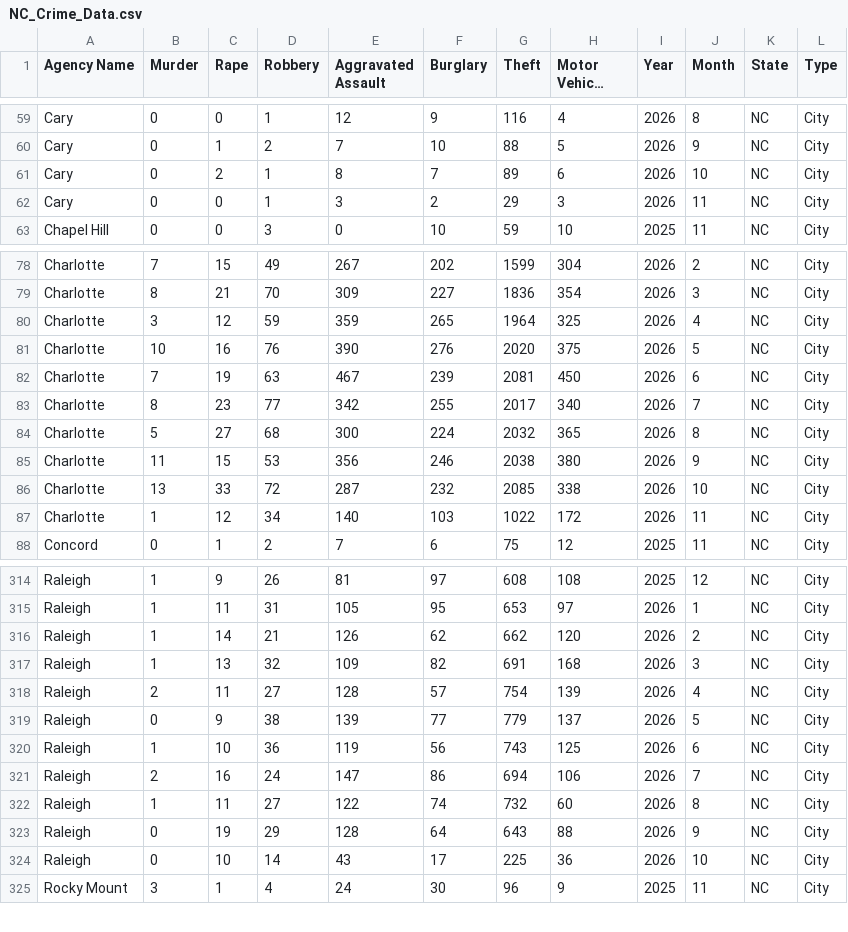
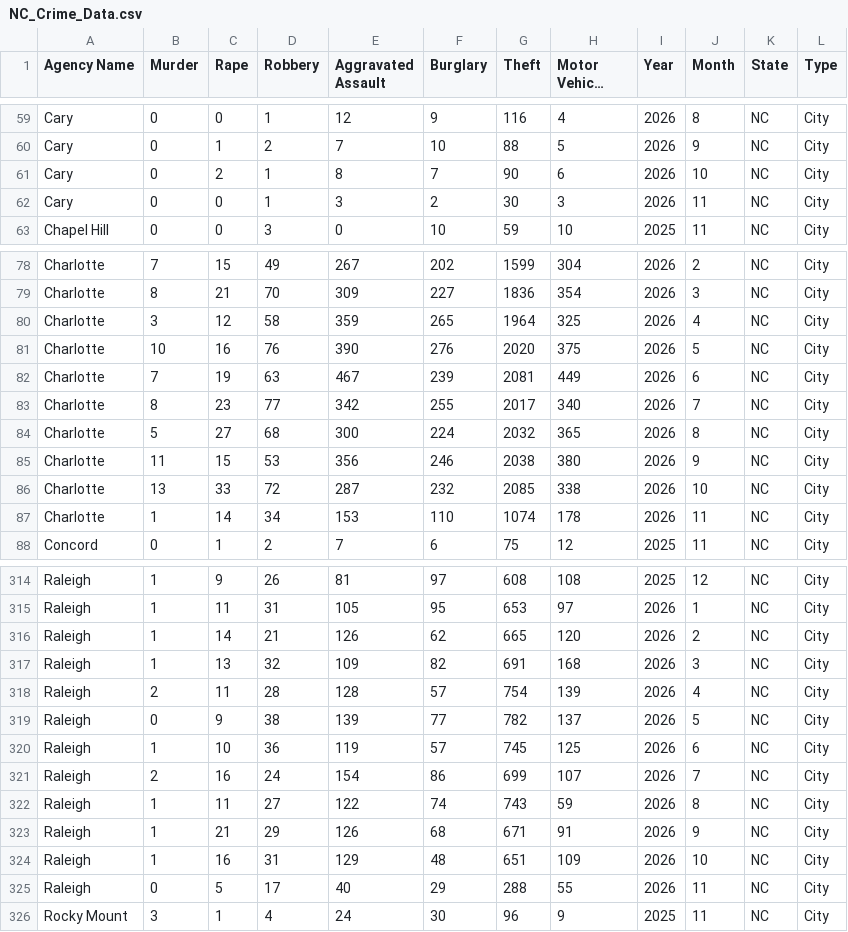
Before and after one commit to AH-Datalytics/nc-crime-output, a CSV file: NC_Crime_Data.csv, drawn as a sheet; only a part is shown, gaps mark what is left out; long unchanged cells end in …; the diff covers the shown part only.

```diff
--- a/NC_Crime_Data.csv
+++ b/NC_Crime_Data.csv
@@ -60,4 +60,4 @@ Cary,0,0,1,12,9,116,4,2026,8,NC,City
 Cary,0,1,2,7,10,88,5,2026,9,NC,City
-Cary,0,2,1,8,7,89,6,2026,10,NC,City
-Cary,0,0,1,3,2,29,3,2026,11,NC,City
+Cary,0,2,1,8,7,90,6,2026,10,NC,City
+Cary,0,0,1,3,2,30,3,2026,11,NC,City
 Chapel Hill,0,0,3,0,10,59,10,2025,11,NC,City
@@ -79,5 +79,5 @@ Charlotte,7,15,49,267,202,1599,304,2026,2,NC,City
 Charlotte,8,21,70,309,227,1836,354,2026,3,NC,City
-Charlotte,3,12,59,359,265,1964,325,2026,4,NC,City
+Charlotte,3,12,58,359,265,1964,325,2026,4,NC,City
 Charlotte,10,16,76,390,276,2020,375,2026,5,NC,City
-Charlotte,7,19,63,467,239,2081,450,2026,6,NC,City
+Charlotte,7,19,63,467,239,2081,449,2026,6,NC,City
 Charlotte,8,23,77,342,255,2017,340,2026,7,NC,City
@@ -86,3 +86,3 @@ Charlotte,11,15,53,356,246,2038,380,2026,9,NC,City
 Charlotte,13,33,72,287,232,2085,338,2026,10,NC,City
-Charlotte,1,12,34,140,103,1022,172,2026,11,NC,City
+Charlotte,1,14,34,153,110,1074,178,2026,11,NC,City
 Concord,0,1,2,7,6,75,12,2025,11,NC,City
@@ -315,11 +315,12 @@ Raleigh,1,9,26,81,97,608,108,2025,12,NC,City
 Raleigh,1,11,31,105,95,653,97,2026,1,NC,City
-Raleigh,1,14,21,126,62,662,120,2026,2,NC,City
+Raleigh,1,14,21,126,62,665,120,2026,2,NC,City
 Raleigh,1,13,32,109,82,691,168,2026,3,NC,City
-Raleigh,2,11,27,128,57,754,139,2026,4,NC,City
-Raleigh,0,9,38,139,77,779,137,2026,5,NC,City
-Raleigh,1,10,36,119,56,743,125,2026,6,NC,City
-Raleigh,2,16,24,147,86,694,106,2026,7,NC,City
-Raleigh,1,11,27,122,74,732,60,2026,8,NC,City
-Raleigh,0,19,29,128,64,643,88,2026,9,NC,City
-Raleigh,0,10,14,43,17,225,36,2026,10,NC,City
+Raleigh,2,11,28,128,57,754,139,2026,4,NC,City
+Raleigh,0,9,38,139,77,782,137,2026,5,NC,City
+Raleigh,1,10,36,119,57,745,125,2026,6,NC,City
+Raleigh,2,16,24,154,86,699,107,2026,7,NC,City
+Raleigh,1,11,27,122,74,743,59,2026,8,NC,City
+Raleigh,1,21,29,126,68,671,91,2026,9,NC,City
+Raleigh,1,16,31,129,48,651,109,2026,10,NC,City
+Raleigh,0,5,17,40,29,288,55,2026,11,NC,City
 Rocky Mount,3,1,4,24,30,96,9,2025,11,NC,City
```
Also changed, not shown: 16 edited cells elsewhere in this file.
